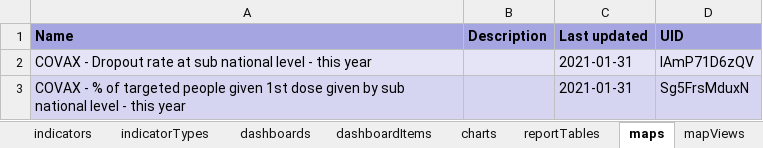
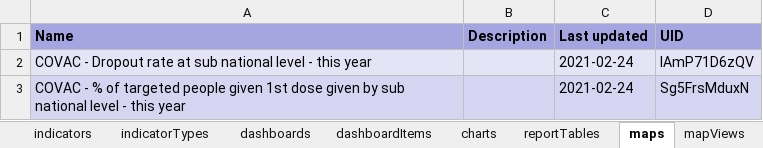
Before and after one commit to dhis2-metadata/COVAC-AGG-COVID19_Vaccination, an Excel workbook: dashboard/reference.xlsx, sheet maps, drawn as a sheet; values as stored, in another font and other column widths than the file's, no borders; the diff names each change by its address in the sheet, - before the commit and + after, or states it on an @@ line.

```diff
--- a/dashboard/reference.xlsx (sheet maps)
+++ b/dashboard/reference.xlsx (sheet maps)
-A2 (Name): COVAX - Dropout…
+A2 (Name): COVAC - Dropout…
-C2:C3 (Last updated): 2021-01-31
+C2:C3 (Last updated): 2021-02-24
-A3 (Name): COVAX - %…
+A3 (Name): COVAC - %…
```
Also changed, not shown: sheet indicators, sheet dashboardItems, sheet charts, sheet reportTables, sheet categoryOptionGroups, sheet mapViews, 10 more sheets, complete/reference.xlsx, 7 other files.
